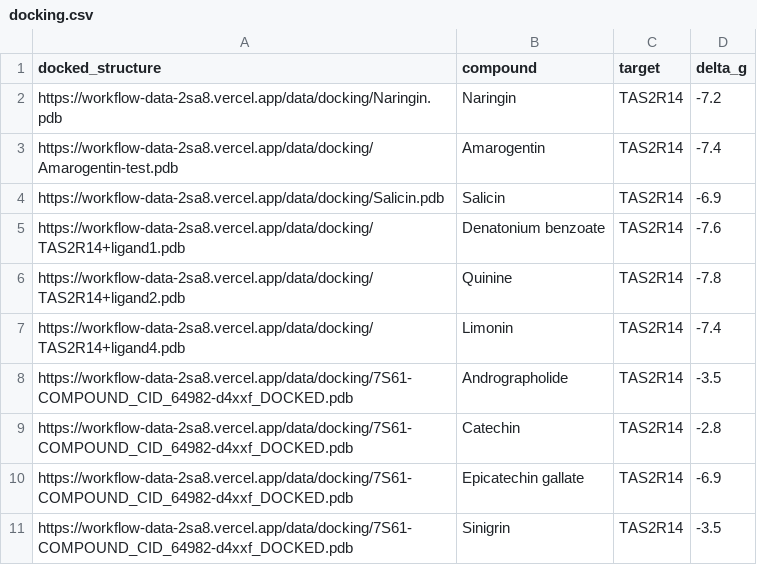
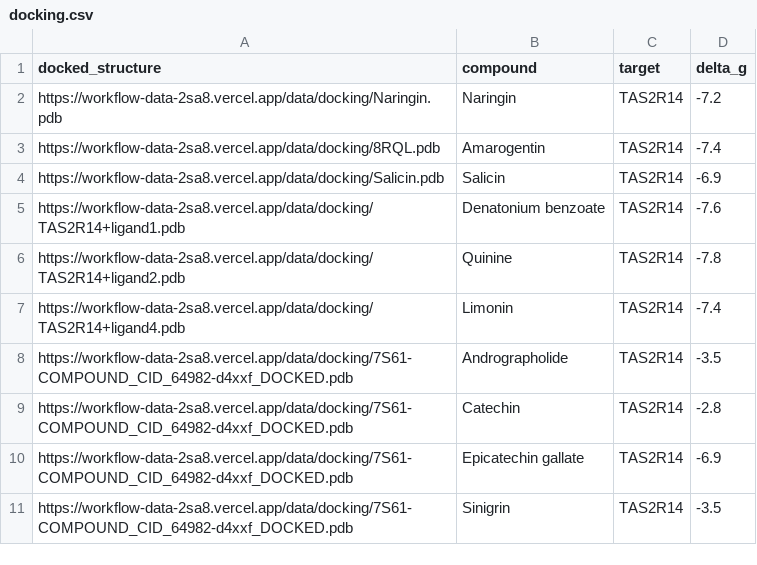
Before and after one commit to Zeira-AI/workflow-data, a CSV file: public/data/ferrero/docking.csv, drawn as a sheet.

Commit message:
test: docking

```diff
--- a/public/data/ferrero/docking.csv
+++ b/public/data/ferrero/docking.csv
@@ -2,3 +2,3 @@ docked_structure,compound,target,delta_g
 https://workflow-data-2sa8.vercel.app/data/docking/Naringin.pdb,Naringin,TAS2R14,-7.2
-https://workflow-data-2sa8.vercel.app/data/docking/Amarogentin-test.pdb,Amarogentin,TAS2R14,-7.4
+https://workflow-data-2sa8.vercel.app/data/docking/8RQL.pdb,Amarogentin,TAS2R14,-7.4
 https://workflow-data-2sa8.vercel.app/data/docking/Salicin.pdb,Salicin,TAS2R14,-6.9
```
Also changed, not shown: 1 other file.
